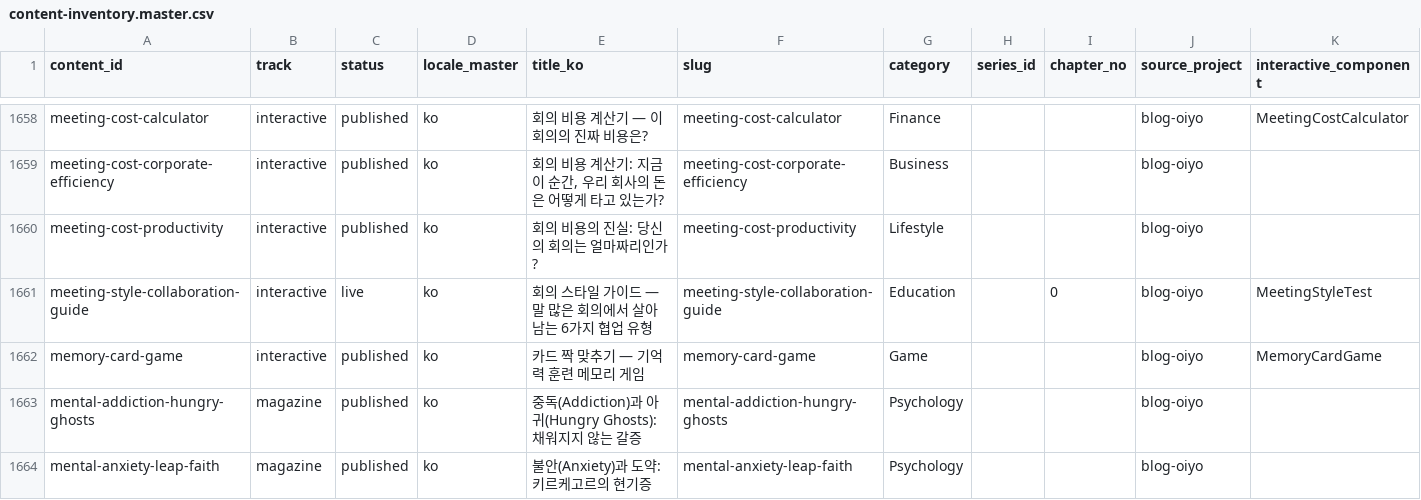
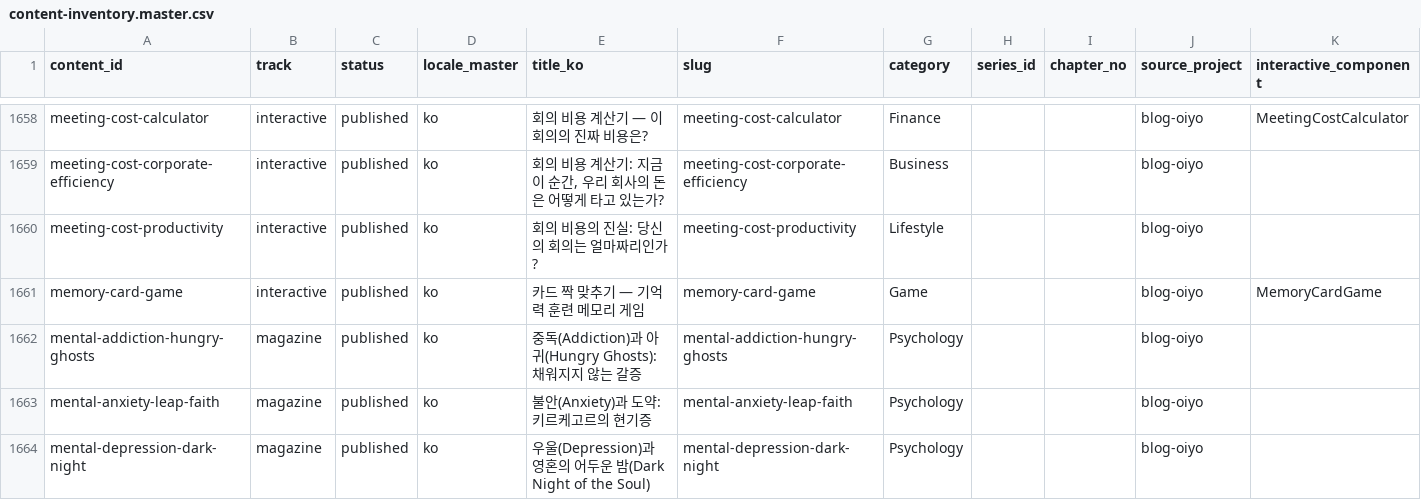
Before and after one commit to yuli3/blog-oiyo, a CSV file: data/catalog/content-inventory.master.csv, drawn as a sheet; only a part is shown, gaps mark what is left out; the shorter side is filled out with more unchanged rows.

```diff
--- a/data/catalog/content-inventory.master.csv
+++ b/data/catalog/content-inventory.master.csv
@@ -1660,3 +1660,2 @@ meeting-cost-corporate-efficiency,interactive,published,ko,"회의 비용 계산
 meeting-cost-productivity,interactive,published,ko,회의 비용의 진실: 당신의 회의는 얼마짜리인가?,meeting-cost-productivity,Lifestyle,,,blog-oiyo,
-meeting-style-collaboration-guide,interactive,live,ko,회의 스타일 가이드 — 말 많은 회의에서 살아남는 6가지 협업 유형,meeting-style-collaboration-guide,Education,,0,blog-oiyo,MeetingStyleTest
 memory-card-game,interactive,published,ko,카드 짝 맞추기 — 기억력 훈련 메모리 게임,memory-card-game,Game,,,blog-oiyo,MemoryCardGame
```
Also changed, not shown: data/catalog/ahoxy-migration.audit.csv, 19 other files.
